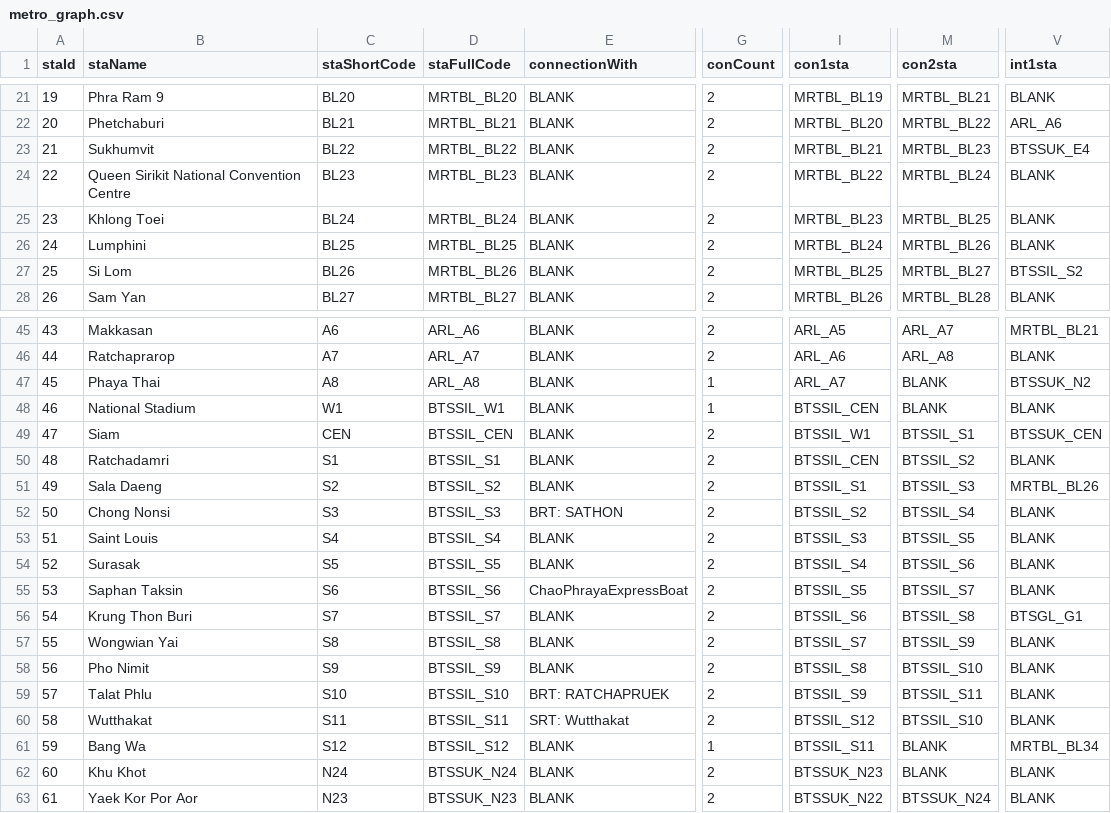
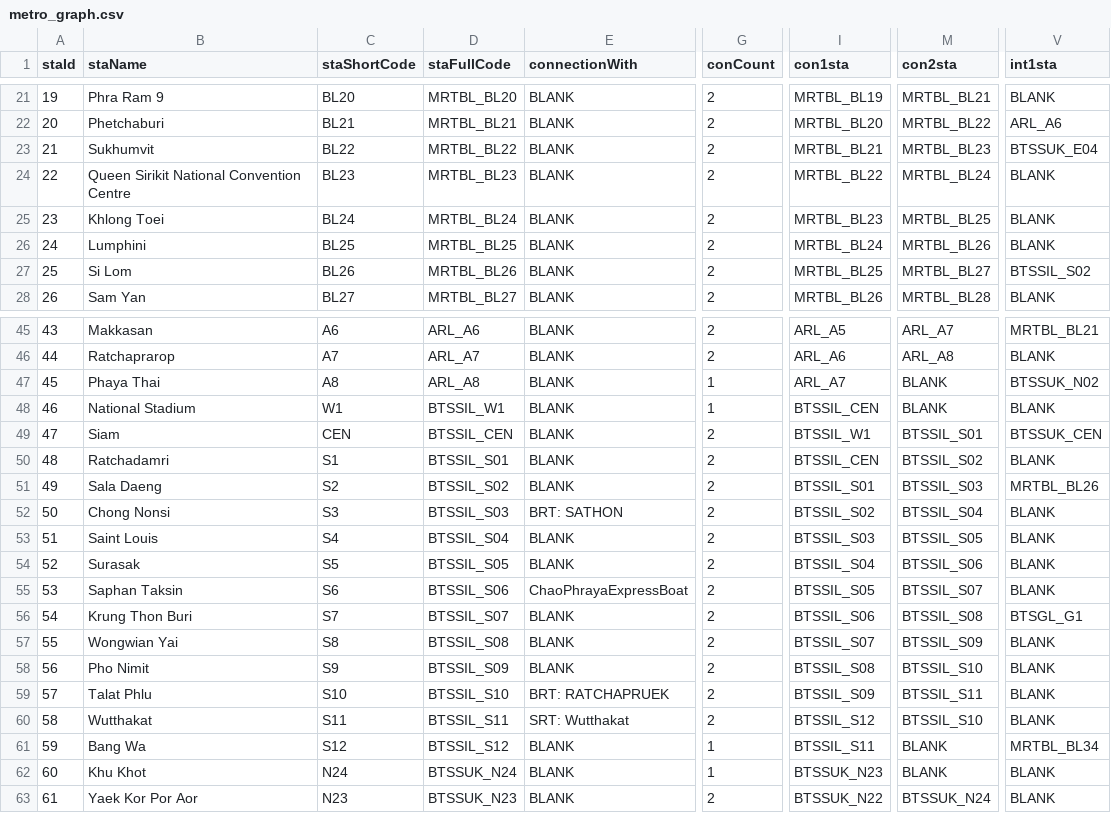
Before and after one commit to Project-CPE112/BMWA-C, a CSV file: metro_graph.csv, drawn as a sheet; only a part is shown, gaps mark what is left out; the diff covers the shown part only; the diff names each change by its address in the sheet, - before the commit and + after, or states it on an @@ line.

```diff
--- a/metro_graph.csv
+++ b/metro_graph.csv
-V23 (int1sta): BTSSUK_E4
+V23 (int1sta): BTSSUK_E04
-V27 (int1sta): BTSSIL_S2
+V27 (int1sta): BTSSIL_S02
-V47 (int1sta): BTSSUK_N2
+V47 (int1sta): BTSSUK_N02
-M49 (con2sta): BTSSIL_S1
+M49 (con2sta): BTSSIL_S01
-D50 (staFullCode): BTSSIL_S1
+D50 (staFullCode): BTSSIL_S01
-M50 (con2sta): BTSSIL_S2
+M50 (con2sta): BTSSIL_S02
-D51 (staFullCode): BTSSIL_S2
+D51 (staFullCode): BTSSIL_S02
-I51 (con1sta): BTSSIL_S1
+I51 (con1sta): BTSSIL_S01
-M51 (con2sta): BTSSIL_S3
+M51 (con2sta): BTSSIL_S03
-D52 (staFullCode): BTSSIL_S3
+D52 (staFullCode): BTSSIL_S03
-I52 (con1sta): BTSSIL_S2
+I52 (con1sta): BTSSIL_S02
-M52 (con2sta): BTSSIL_S4
+M52 (con2sta): BTSSIL_S04
-D53 (staFullCode): BTSSIL_S4
+D53 (staFullCode): BTSSIL_S04
-I53 (con1sta): BTSSIL_S3
+I53 (con1sta): BTSSIL_S03
-M53 (con2sta): BTSSIL_S5
+M53 (con2sta): BTSSIL_S05
-D54 (staFullCode): BTSSIL_S5
+D54 (staFullCode): BTSSIL_S05
-I54 (con1sta): BTSSIL_S4
+I54 (con1sta): BTSSIL_S04
-M54 (con2sta): BTSSIL_S6
+M54 (con2sta): BTSSIL_S06
-D55 (staFullCode): BTSSIL_S6
+D55 (staFullCode): BTSSIL_S06
-I55 (con1sta): BTSSIL_S5
+I55 (con1sta): BTSSIL_S05
-M55 (con2sta): BTSSIL_S7
+M55 (con2sta): BTSSIL_S07
-D56 (staFullCode): BTSSIL_S7
+D56 (staFullCode): BTSSIL_S07
-I56 (con1sta): BTSSIL_S6
+I56 (con1sta): BTSSIL_S06
-M56 (con2sta): BTSSIL_S8
+M56 (con2sta): BTSSIL_S08
-D57 (staFullCode): BTSSIL_S8
+D57 (staFullCode): BTSSIL_S08
-I57 (con1sta): BTSSIL_S7
+I57 (con1sta): BTSSIL_S07
-M57 (con2sta): BTSSIL_S9
+M57 (con2sta): BTSSIL_S09
-D58 (staFullCode): BTSSIL_S9
+D58 (staFullCode): BTSSIL_S09
-I58 (con1sta): BTSSIL_S8
+I58 (con1sta): BTSSIL_S08
-I59 (con1sta): BTSSIL_S9
+I59 (con1sta): BTSSIL_S09
-G62 (conCount): 2
+G62 (conCount): 1
```
Also changed, not shown: 55 edited cells elsewhere in this file.
